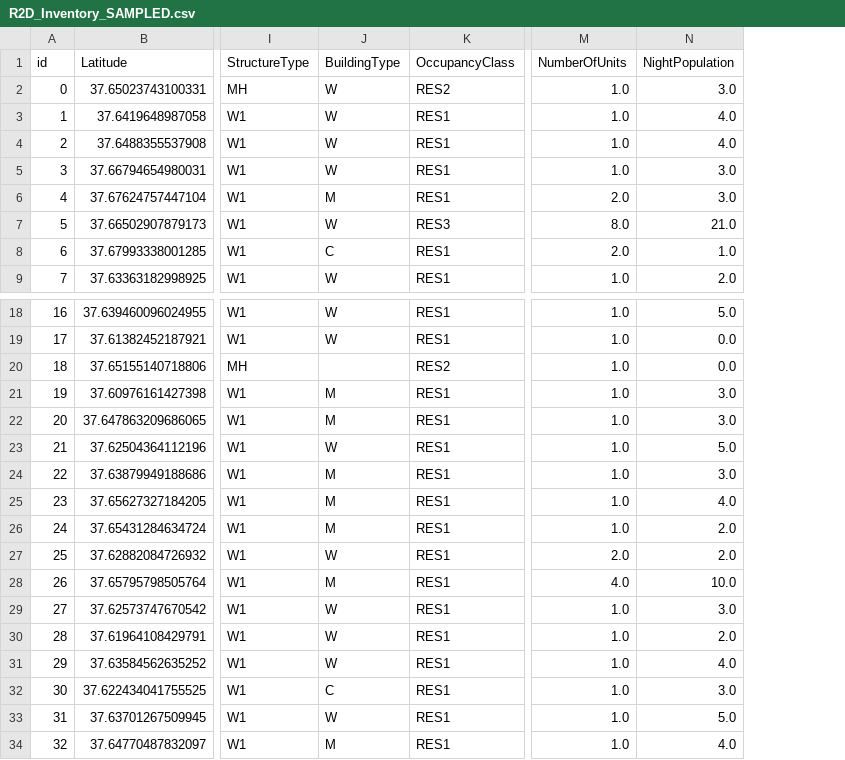
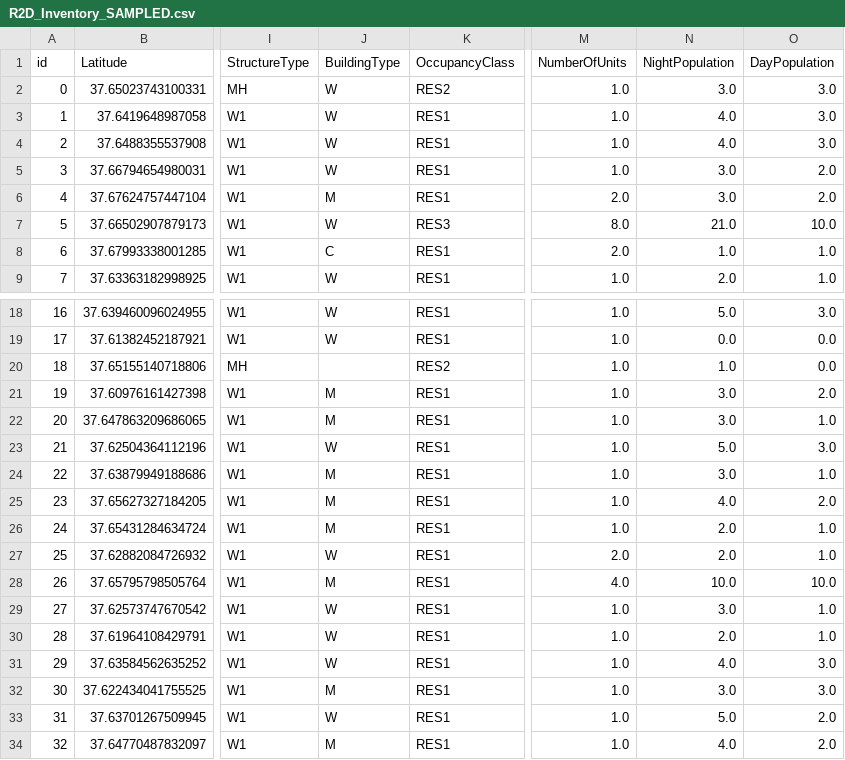
Before and after one commit to mlochhead/Building_Inventory_Generation, a CSV file: inventory_generation_hayward/R2D_Analysis/Inventories/Synthesized_National/R2D_Inventory_SAMPLED.csv, drawn as a sheet; only a part is shown, gaps mark what is left out; the diff names each change by its address in the sheet, - before the commit and + after, or states it on an @@ line.

Commit message:
Add Day Population
Add Day Population to final inventory

```diff
--- a/inventory_generation_hayward/R2D_Analysis/Inventories/Synthesized_National/R2D_Inventory_SAMPLED.csv
+++ b/inventory_generation_hayward/R2D_Analysis/Inventories/Synthesized_National/R2D_Inventory_SAMPLED.csv
+column O (DayPopulation), rows 2-9: 3.0 | 3.0 | 3.0 | 2.0 | 2.0 | 10.0 | 1.0 | 1.0; rows 18-34: 3.0 | 0.0 | 0.0 | 2.0 | 1.0 | 3.0 | 1.0 | 2.0 | 1.0 | 1.0 | 10.0 | 1.0 | 1.0 | 3.0 | 3.0 | 2.0 | 2.0
-N20 (NightPopulation): 0.0
+N20 (NightPopulation): 1.0
-J32 (BuildingType): C
+J32 (BuildingType): M
```
Also changed, not shown: 4 other files.
